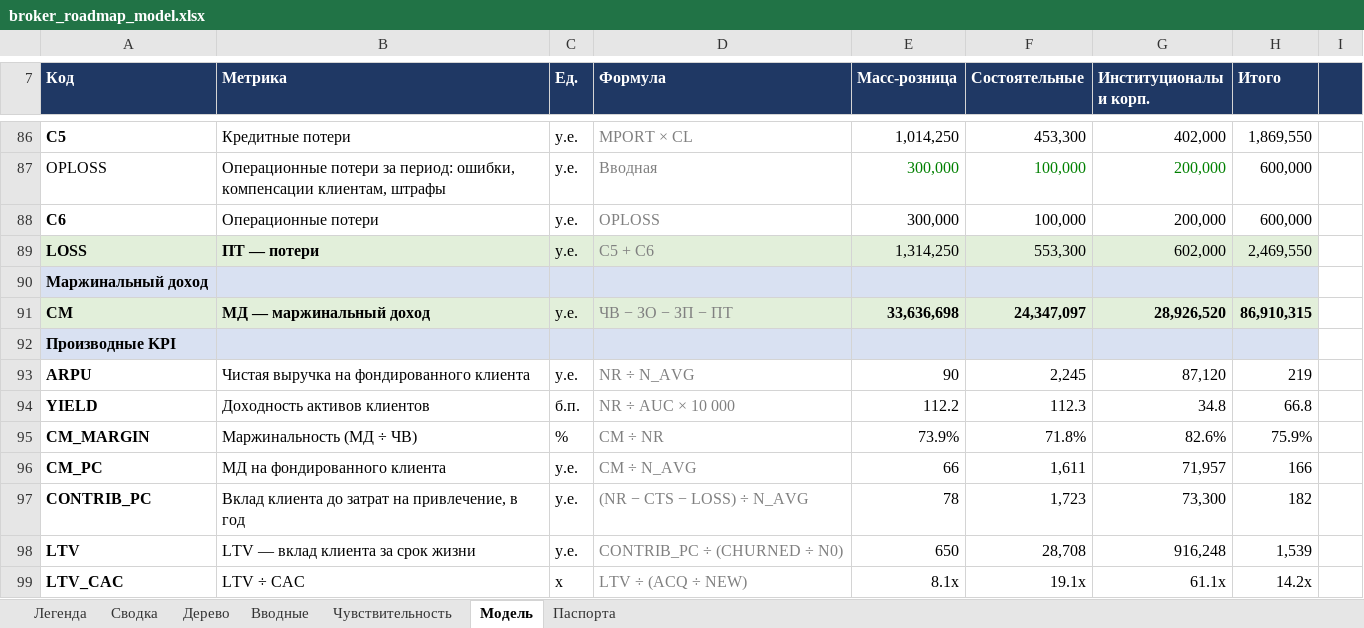
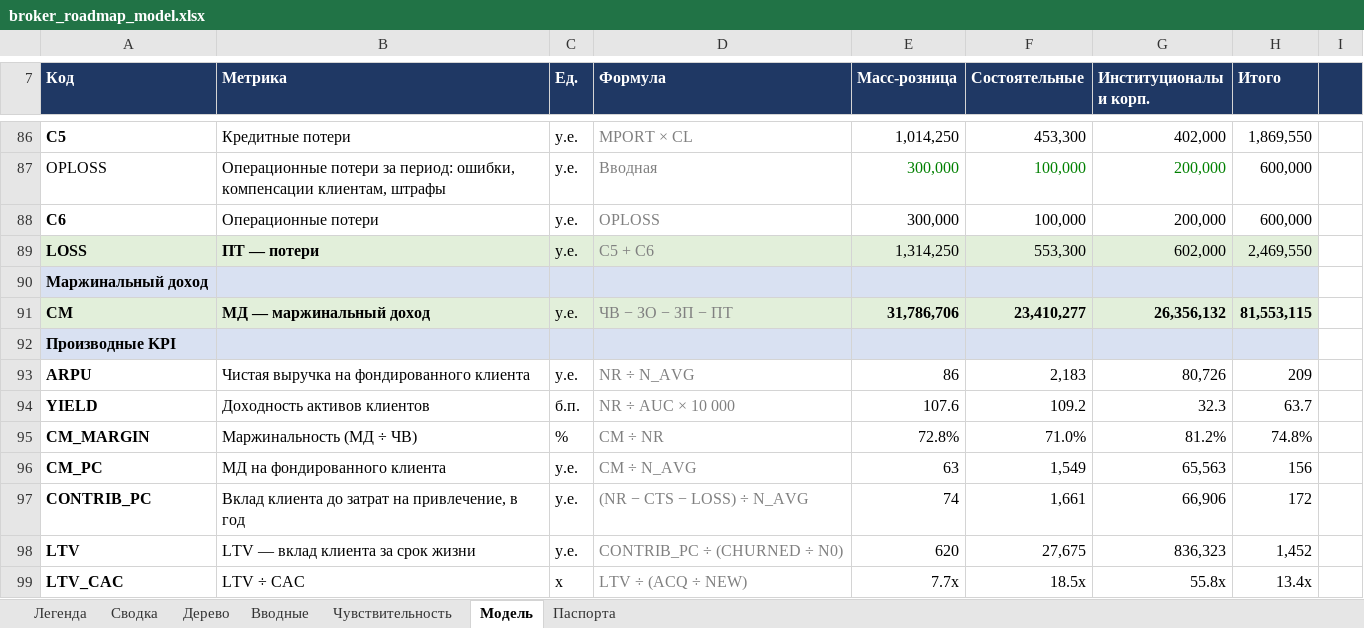
Before and after one commit to eek-eek/pet_projects, an Excel workbook: broker-roadmap/broker_roadmap_model.xlsx, sheet Модель, drawn as a sheet; only a part is shown, gaps mark what is left out; values as stored, in another font and other column widths than the file's, no borders; the diff covers the shown part only; the diff names each change by its address in the sheet, - before the commit and + after, or states it on an @@ line.

```diff
--- a/broker-roadmap/broker_roadmap_model.xlsx (sheet Модель)
+++ b/broker-roadmap/broker_roadmap_model.xlsx (sheet Модель)
-E91 (Масс-розница): 33,636,698
+E91 (Масс-розница): 31,786,706
-F91 (Состоятельные): 24,347,097
+F91 (Состоятельные): 23,410,277
-G91 (Институционалы и корп.): 28,926,520
+G91 (Институционалы и корп.): 26,356,132
-H91 (Итого): 86,910,315
+H91 (Итого): 81,553,115
-E93 (Масс-розница): 90
+E93 (Масс-розница): 86
-F93 (Состоятельные): 2,245
+F93 (Состоятельные): 2,183
-G93 (Институционалы и корп.): 87,120
+G93 (Институционалы и корп.): 80,726
-H93 (Итого): 219
+H93 (Итого): 209
-E94 (Масс-розница): 112.2
+E94 (Масс-розница): 107.6
-F94 (Состоятельные): 112.3
+F94 (Состоятельные): 109.2
-G94 (Институционалы и корп.): 34.8
+G94 (Институционалы и корп.): 32.3
-H94 (Итого): 66.8
+H94 (Итого): 63.7
-E95 (Масс-розница): 73.9%
+E95 (Масс-розница): 72.8%
-F95 (Состоятельные): 71.8%
+F95 (Состоятельные): 71.0%
-G95 (Институционалы и корп.): 82.6%
+G95 (Институционалы и корп.): 81.2%
-H95 (Итого): 75.9%
+H95 (Итого): 74.8%
-E96 (Масс-розница): 66
+E96 (Масс-розница): 63
-F96 (Состоятельные): 1,611
+F96 (Состоятельные): 1,549
-G96 (Институционалы и корп.): 71,957
+G96 (Институционалы и корп.): 65,563
-H96 (Итого): 166
+H96 (Итого): 156
-E97 (Масс-розница): 78
+E97 (Масс-розница): 74
-F97 (Состоятельные): 1,723
+F97 (Состоятельные): 1,661
-G97 (Институционалы и корп.): 73,300
+G97 (Институционалы и корп.): 66,906
-H97 (Итого): 182
+H97 (Итого): 172
-E98 (Масс-розница): 650
+E98 (Масс-розница): 620
-F98 (Состоятельные): 28,708
+F98 (Состоятельные): 27,675
-G98 (Институционалы и корп.): 916,248
+G98 (Институционалы и корп.): 836,323
-H98 (Итого): 1,539
+H98 (Итого): 1,452
-E99 (Масс-розница): 8.1x
+E99 (Масс-розница): 7.7x
-F99 (Состоятельные): 19.1x
+F99 (Состоятельные): 18.5x
-G99 (Институционалы и корп.): 61.1x
+G99 (Институционалы и корп.): 55.8x
-H99 (Итого): 14.2x
+H99 (Итого): 13.4x
```
Also changed, not shown: 38 edited cells elsewhere in this sheet, sheet Сводка, sheet Чувствительность, sheet Дерево, sheet Вводные, sheet Легенда, sheet Паспорта, formulas that keep their value, hidden cells, 3 other files.
